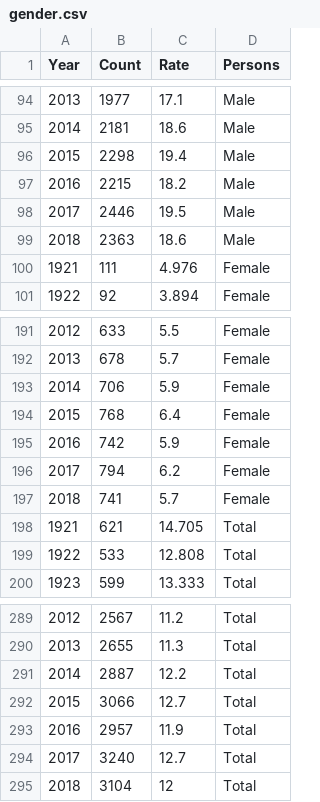
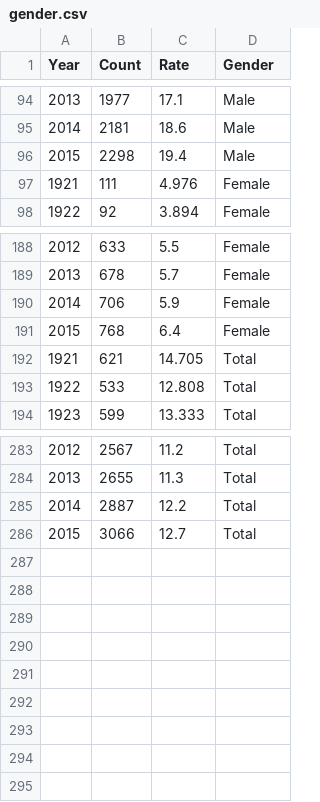
Before and after one commit to ricatiopan/fit3179asg2new, a CSV file: data/gender.csv, drawn as a sheet; only a part is shown, gaps mark what is left out; the diff names each change by its address in the sheet, - before the commit and + after, or states it on an @@ line.

Commit message:
Update gender.csv

```diff
--- a/data/gender.csv
+++ b/data/gender.csv
-D1: Persons
+D1: Gender
-row 97: 2016 | 2215 | 18.2 | Male
-row 98: 2017 | 2446 | 19.5 | Male
-row 99: 2018 | 2363 | 18.6 | Male
-row 195: 2016 | 742 | 5.9 | Female
-row 196: 2017 | 794 | 6.2 | Female
-row 197: 2018 | 741 | 5.7 | Female
-row 293: 2016 | 2957 | 11.9 | Total
-row 294: 2017 | 3240 | 12.7 | Total
-row 295: 2018 | 3104 | 12 | Total
```
